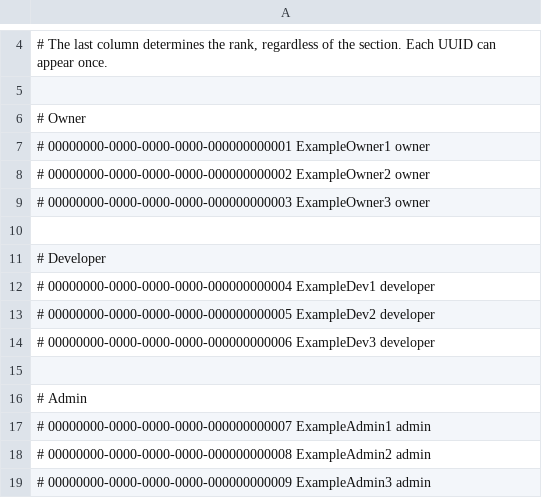
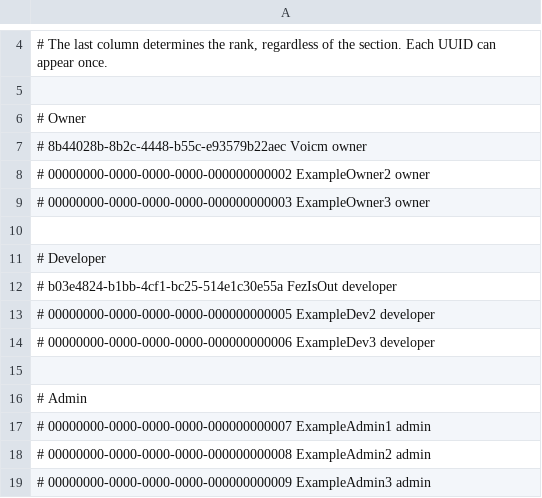
Before and after one commit to Verphor/verphor-badge-roster, a TSV file: roles.tsv, drawn as a sheet; only a part is shown, gaps mark what is left out.

Commit message:
Update roles.tsv with new owner and developer entries

```diff
--- a/roles.tsv
+++ b/roles.tsv
@@ -6,3 +6,3 @@
 # Owner
-# 00000000-0000-0000-0000-000000000001  ExampleOwner1      owner
+# 8b44028b-8b2c-4448-b55c-e93579b22aec  Voicm      owner
 # 00000000-0000-0000-0000-000000000002  ExampleOwner2      owner
@@ -11,3 +11,3 @@
 # Developer
-# 00000000-0000-0000-0000-000000000004  ExampleDev1        developer
+# b03e4824-b1bb-4cf1-bc25-514e1c30e55a  FezIsOut        developer
 # 00000000-0000-0000-0000-000000000005  ExampleDev2        developer
```
